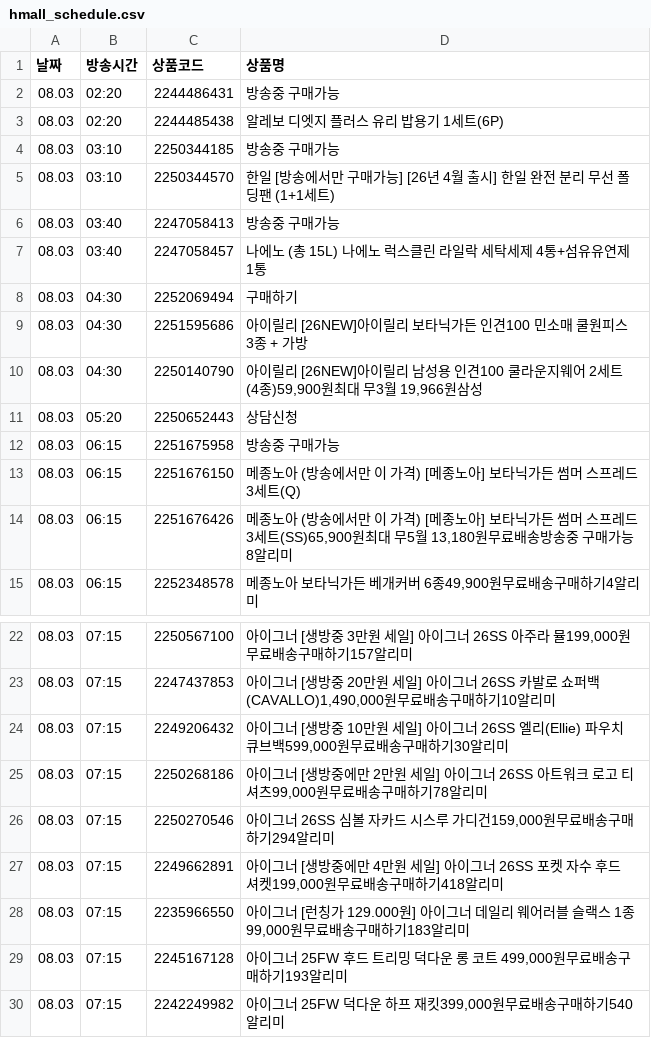
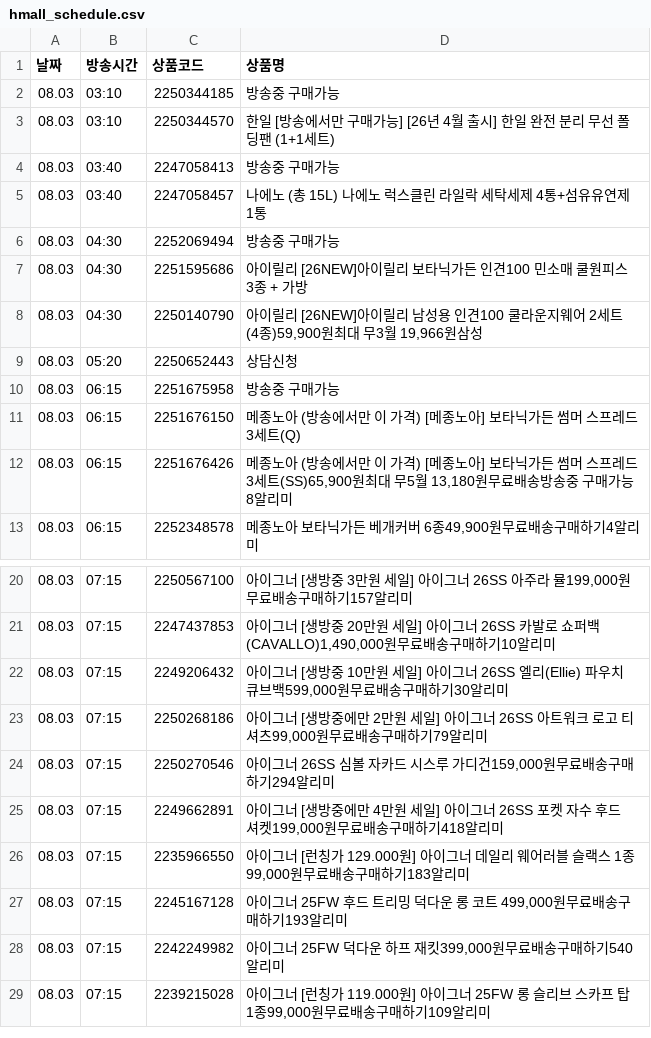
Before and after one commit to poodingcake-hue/HYUNDAICRAWLING, a CSV file: hmall_schedule.csv, drawn as a sheet; only a part is shown, gaps mark what is left out; the shorter side is filled out with more unchanged rows.

```diff
--- a/hmall_schedule.csv
+++ b/hmall_schedule.csv
@@ -1,4 +1,2 @@
 날짜,방송시간,상품코드,상품명
-08.03,02:20,2244486431,방송중 구매가능
-08.03,02:20,2244485438,알레보 디엣지 플러스 유리 밥용기 1세트(6P)
 08.03,03:10,2250344185,방송중 구매가능
@@ -7,3 +5,3 @@
 08.03,03:40,2247058457,나에노 (총 15L) 나에노 럭스클린 라일락 세탁세제 4통+섬유유연제 1통
-08.03,04:30,2252069494,구매하기
+08.03,04:30,2252069494,방송중 구매가능
 08.03,04:30,2251595686,아이릴리 [26NEW]아이릴리 보타닉가든 인견100 민소매 쿨원피스 3종 + 가방
@@ -24,3 +22,3 @@
 08.03,07:15,2249206432,"아이그너 [생방중 10만원 세일] 아이그너 26SS 엘리(Ellie) 파우치 큐브백599,000원무료배송구매하기30알리미"
-08.03,07:15,2250268186,"아이그너 [생방중에만 2만원 세일] 아이그너 26SS 아트워크 로고 티셔츠99,000원무료배송구매하기78알리미"
+08.03,07:15,2250268186,"아이그너 [생방중에만 2만원 세일] 아이그너 26SS 아트워크 로고 티셔츠99,000원무료배송구매하기79알리미"
 08.03,07:15,2250270546,"아이그너 26SS 심볼 자카드 시스루 가디건159,000원무료배송구매하기294알리미"
```
